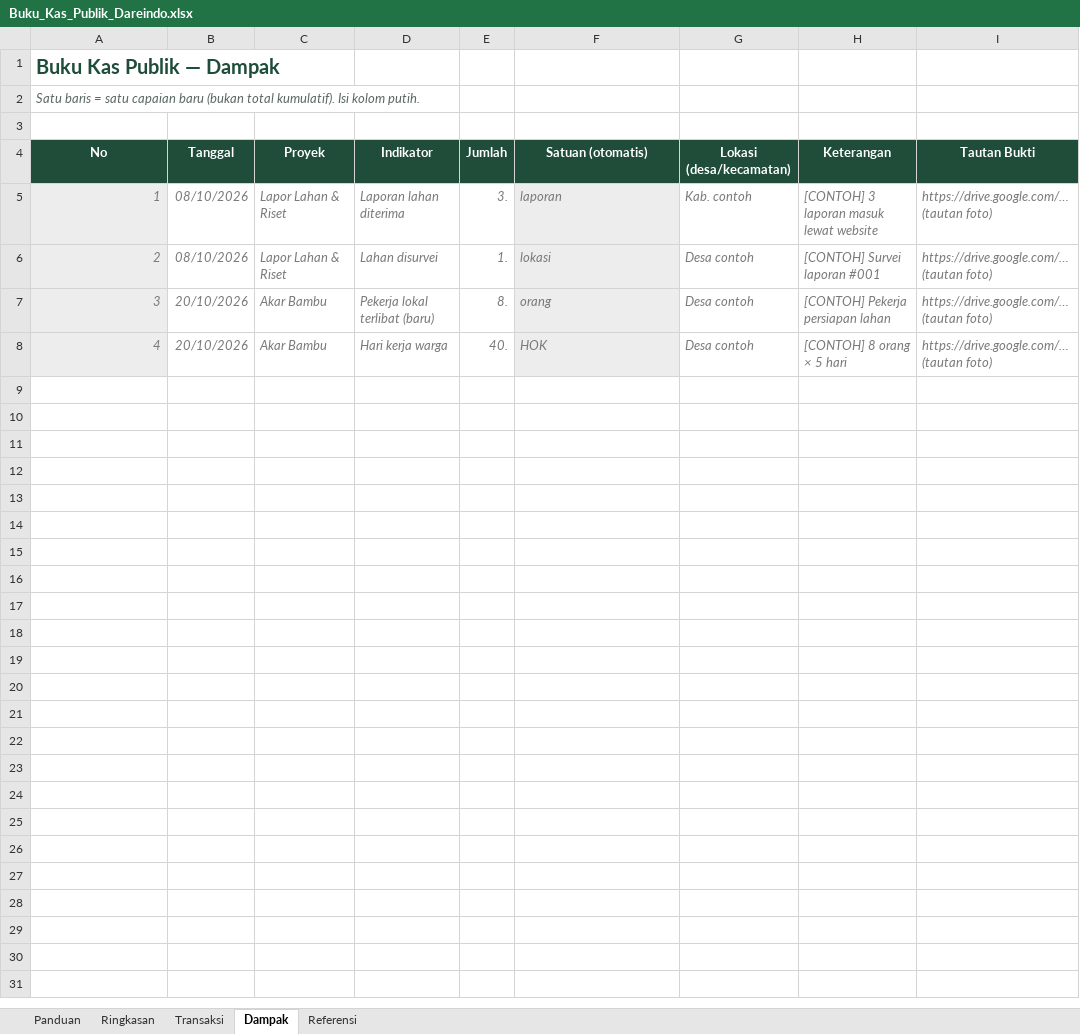
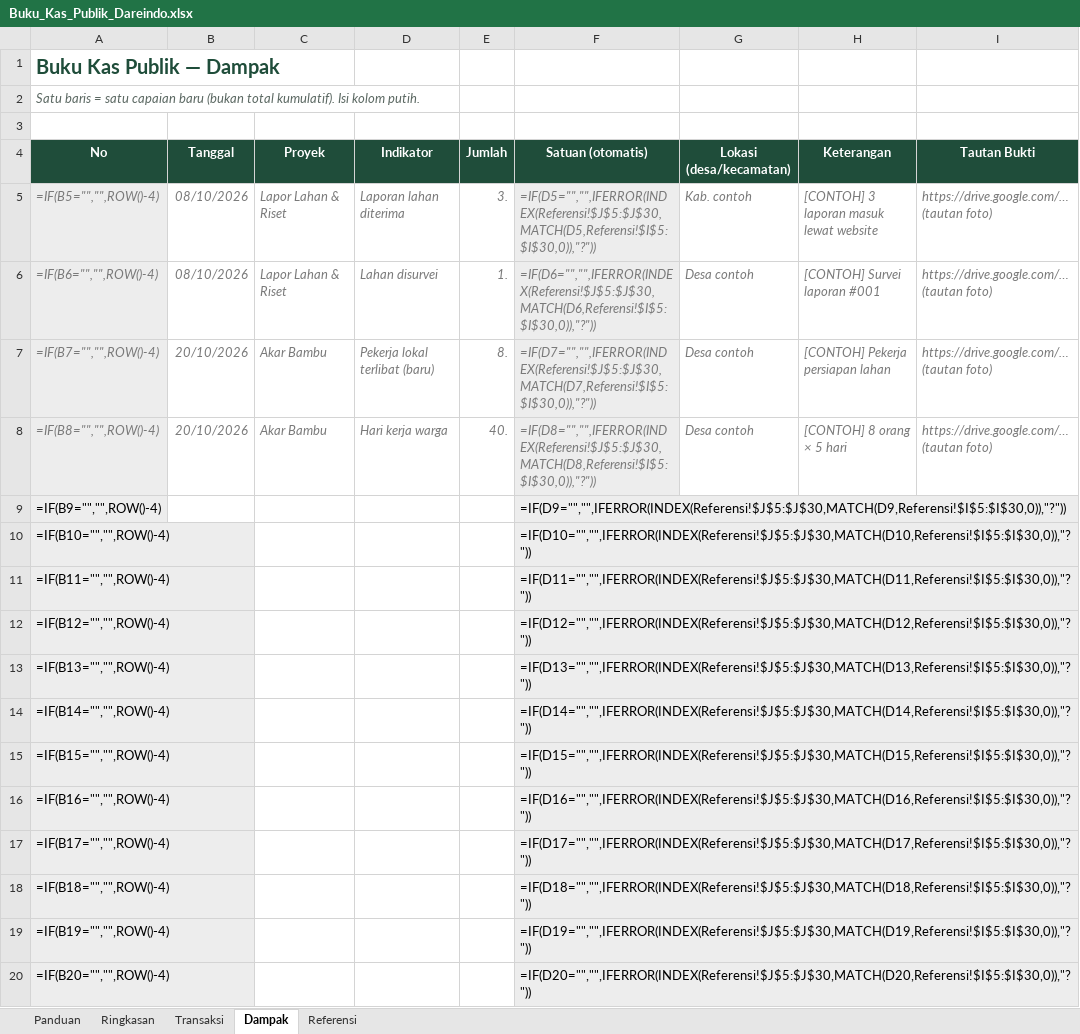
Before and after one commit to jakesoeballads-cmd/dareindo, an Excel workbook: _dokumen/Buku_Kas_Publik_Dareindo.xlsx, sheet Dampak, drawn as a sheet; only a part is shown; values as stored, in another font and other column widths than the file's, no borders; formulas without a stored value are shown as written; charts and pictures not drawn; rows hold the shown columns only; the diff covers the shown part only; the diff names each change by its address in the sheet, - before the commit and + after, or states it on an @@ line.

```diff
--- a/_dokumen/Buku_Kas_Publik_Dareindo.xlsx (sheet Dampak)
+++ b/_dokumen/Buku_Kas_Publik_Dareindo.xlsx (sheet Dampak)
-A5 (No): 1
+A5 (No): =IF(B5="","",ROW()-4)
-F5 (Satuan (otomatis)): laporan
+F5 (Satuan (otomatis)): =IF(D5="","",IFERROR(INDEX(Referensi!$J$5:$J$30,MATCH(D5,Referensi!$I$5:$I$30,0)),"?"))
-A6 (No): 2
+A6 (No): =IF(B6="","",ROW()-4)
-F6 (Satuan (otomatis)): lokasi
+F6 (Satuan (otomatis)): =IF(D6="","",IFERROR(INDEX(Referensi!$J$5:$J$30,MATCH(D6,Referensi!$I$5:$I$30,0)),"?"))
-A7 (No): 3
+A7 (No): =IF(B7="","",ROW()-4)
-F7 (Satuan (otomatis)): orang
+F7 (Satuan (otomatis)): =IF(D7="","",IFERROR(INDEX(Referensi!$J$5:$J$30,MATCH(D7,Referensi!$I$5:$I$30,0)),"?"))
-A8 (No): 4
+A8 (No): =IF(B8="","",ROW()-4)
-F8 (Satuan (otomatis)): HOK
+F8 (Satuan (otomatis)): =IF(D8="","",IFERROR(INDEX(Referensi!$J$5:$J$30,MATCH(D8,Referensi!$I$5:$I$30,0)),"?"))
+row 9: =IF(B9="","",ROW()-4) |  |  |  |  | =IF(D9="","",IFERROR(INDEX(Referensi!$J$5:$J$30,MATCH(D9,Referensi!$I$5:$I$30,0)),"?"))
+row 10: =IF(B10="","",ROW()-4) |  |  |  |  | =IF(D10="","",IFERROR(INDEX(Referensi!$J$5:$J$30,MATCH(D10,Referensi!$I$5:$I$30,0)),"?"))
+row 11: =IF(B11="","",ROW()-4) |  |  |  |  | =IF(D11="","",IFERROR(INDEX(Referensi!$J$5:$J$30,MATCH(D11,Referensi!$I$5:$I$30,0)),"?"))
+row 12: =IF(B12="","",ROW()-4) |  |  |  |  | =IF(D12="","",IFERROR(INDEX(Referensi!$J$5:$J$30,MATCH(D12,Referensi!$I$5:$I$30,0)),"?"))
+row 13: =IF(B13="","",ROW()-4) |  |  |  |  | =IF(D13="","",IFERROR(INDEX(Referensi!$J$5:$J$30,MATCH(D13,Referensi!$I$5:$I$30,0)),"?"))
+row 14: =IF(B14="","",ROW()-4) |  |  |  |  | =IF(D14="","",IFERROR(INDEX(Referensi!$J$5:$J$30,MATCH(D14,Referensi!$I$5:$I$30,0)),"?"))
+row 15: =IF(B15="","",ROW()-4) |  |  |  |  | =IF(D15="","",IFERROR(INDEX(Referensi!$J$5:$J$30,MATCH(D15,Referensi!$I$5:$I$30,0)),"?"))
+row 16: =IF(B16="","",ROW()-4) |  |  |  |  | =IF(D16="","",IFERROR(INDEX(Referensi!$J$5:$J$30,MATCH(D16,Referensi!$I$5:$I$30,0)),"?"))
+row 17: =IF(B17="","",ROW()-4) |  |  |  |  | =IF(D17="","",IFERROR(INDEX(Referensi!$J$5:$J$30,MATCH(D17,Referensi!$I$5:$I$30,0)),"?"))
+row 18: =IF(B18="","",ROW()-4) |  |  |  |  | =IF(D18="","",IFERROR(INDEX(Referensi!$J$5:$J$30,MATCH(D18,Referensi!$I$5:$I$30,0)),"?"))
+row 19: =IF(B19="","",ROW()-4) |  |  |  |  | =IF(D19="","",IFERROR(INDEX(Referensi!$J$5:$J$30,MATCH(D19,Referensi!$I$5:$I$30,0)),"?"))
+row 20: =IF(B20="","",ROW()-4) |  |  |  |  | =IF(D20="","",IFERROR(INDEX(Referensi!$J$5:$J$30,MATCH(D20,Referensi!$I$5:$I$30,0)),"?"))
```
Also changed, not shown: 984 added rows elsewhere in this sheet, sheet Transaksi, sheet Ringkasan, charts or pictures.
